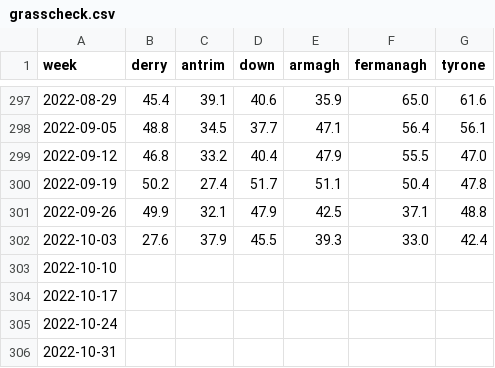
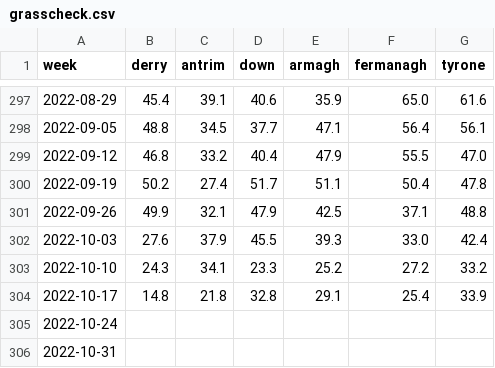
Before and after one commit to ClimAg/data, a CSV file: grass_growth/grasscheck/grasscheck.csv (was grass-growth/grasscheck/grasscheck.csv), drawn as a sheet; only a part is shown, gaps mark what is left out.

Commit message:
update grasscheck

```diff
--- a/grass-growth/grasscheck/grasscheck.csv
+++ b/grass_growth/grasscheck/grasscheck.csv
@@ -302,4 +302,4 @@ week,derry,antrim,down,armagh,fermanagh,tyrone
 2022-10-03,27.6,37.9,45.5,39.3,33.0,42.4
-2022-10-10,,,,,,
-2022-10-17,,,,,,
+2022-10-10,24.3,34.1,23.3,25.2,27.2,33.2
+2022-10-17,14.8,21.8,32.8,29.1,25.4,33.9
 2022-10-24,,,,,,
```
